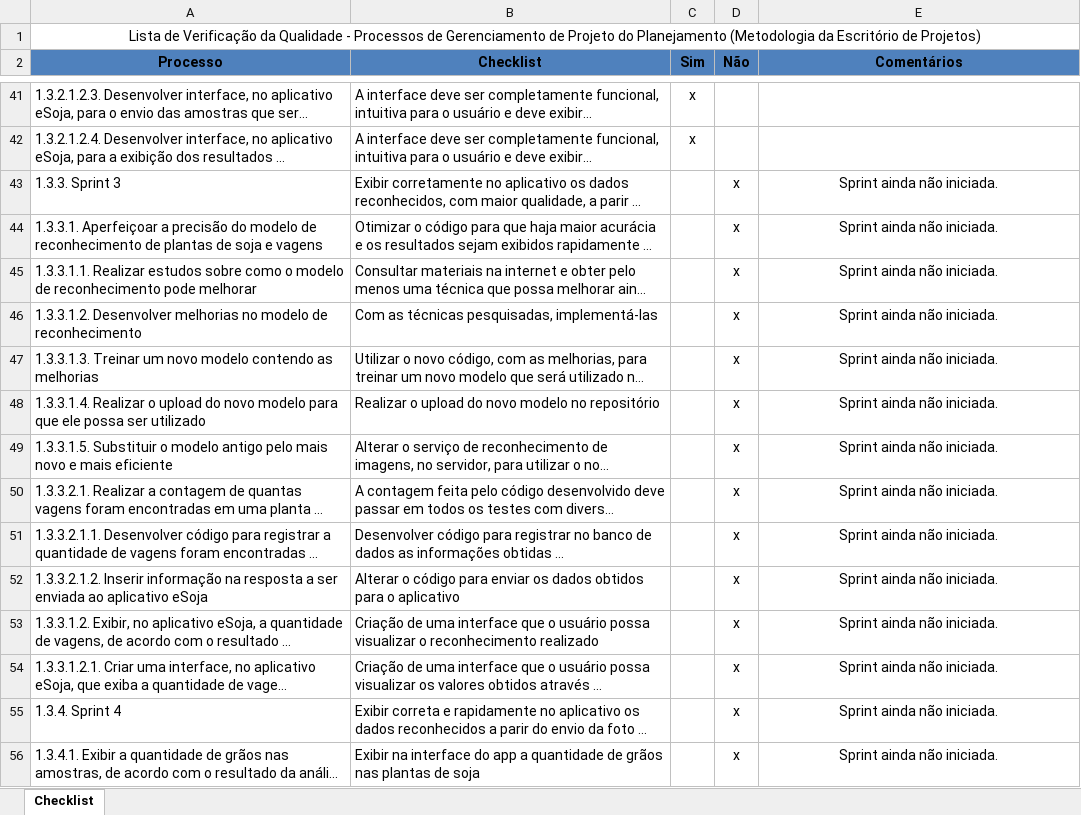
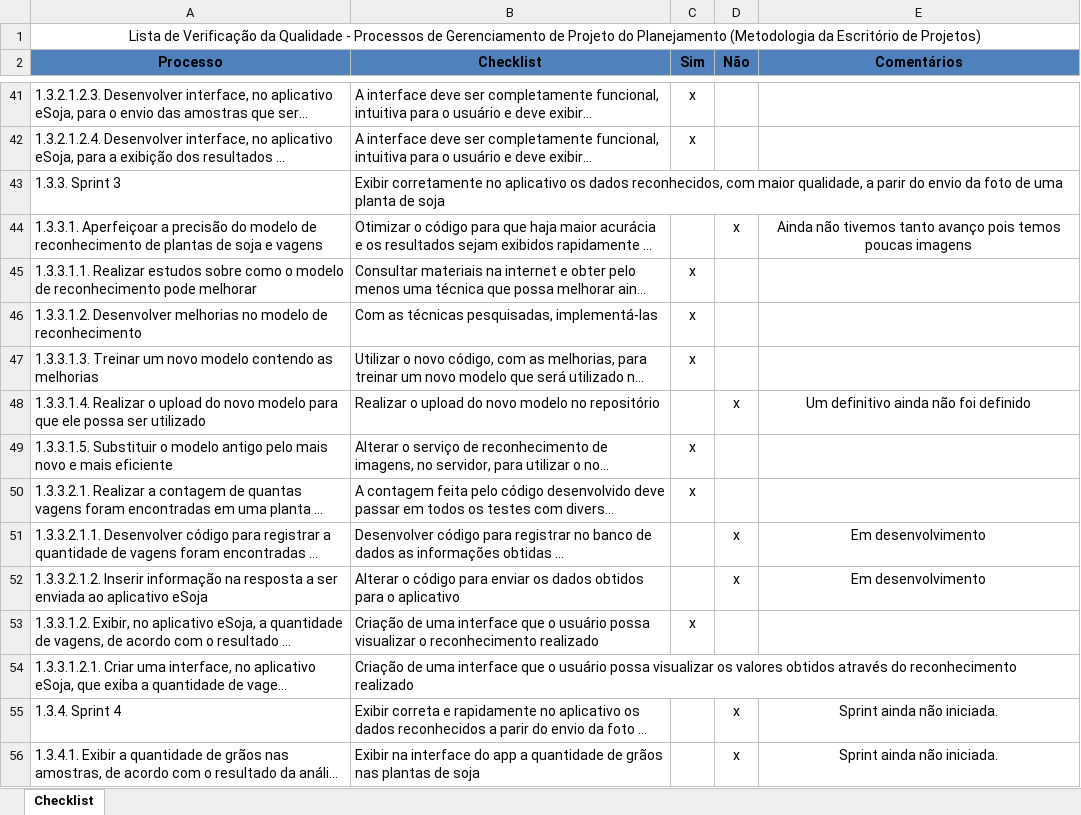
Before and after one commit to barbaraport/softtelie-ehsoja, an Excel workbook: docs/Gerenciamento de Qualidade/CheckList_ehSoja.xlsx, sheet Checklist, drawn as a sheet; only a part is shown, gaps mark what is left out; long unchanged cells end in …; values as stored, in another font and other column widths than the file's, no borders; the diff names each change by its address in the sheet, - before the commit and + after, or states it on an @@ line.

Commit message:
updating quality checklist

```diff
--- a/docs/Gerenciamento de Qualidade/CheckList_ehSoja.xlsx (sheet Checklist)
+++ b/docs/Gerenciamento de Qualidade/CheckList_ehSoja.xlsx (sheet Checklist)
-D43 (Não): x
+D43 (Não): (empty)
-E43 (Comentários): Sprint ainda não iniciada.
+E43 (Comentários): (empty)
-E44 (Comentários): Sprint ainda não iniciada.
+E44 (Comentários): Ainda não tivemos tanto avanço pois temos poucas imagens
-C45:C47 (Sim): (empty)
+C45:C47 (Sim): x
-D45:D47 (Não): x
+D45:D47 (Não): (empty)
-E45:E47 (Comentários): Sprint ainda não iniciada.
+E45:E47 (Comentários): (empty)
-E48 (Comentários): Sprint ainda não iniciada.
+E48 (Comentários): Um definitivo ainda não foi definido
-C49:C50 (Sim): (empty)
+C49:C50 (Sim): x
-D49:D50 (Não): x
+D49:D50 (Não): (empty)
-E49:E50 (Comentários): Sprint ainda não iniciada.
+E49:E50 (Comentários): (empty)
-E51:E52 (Comentários): Sprint ainda não iniciada.
+E51:E52 (Comentários): Em desenvolvimento
-C53 (Sim): (empty)
+C53 (Sim): x
-D53:D54 (Não): x
+D53:D54 (Não): (empty)
-E53:E54 (Comentários): Sprint ainda não iniciada.
+E53:E54 (Comentários): (empty)
```
